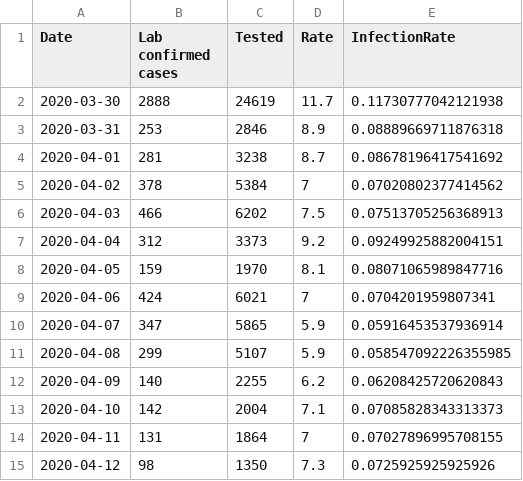
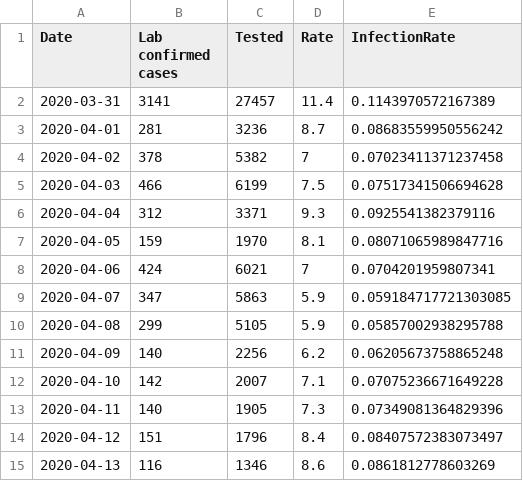
Before and after one commit to nikolajthams/COVID-19, a CSV file: code/data/ssi_processed_daily.csv, drawn as a sheet.

```diff
--- a/code/data/ssi_processed_daily.csv
+++ b/code/data/ssi_processed_daily.csv
@@ -1,15 +1,15 @@
 Date,Lab confirmed cases,Tested,Rate,InfectionRate
-2020-03-30,2888,24619,11.7,0.11730777042121938
-2020-03-31,253,2846,8.9,0.08889669711876318
-2020-04-01,281,3238,8.7,0.08678196417541692
-2020-04-02,378,5384,7,0.07020802377414562
-2020-04-03,466,6202,7.5,0.07513705256368913
-2020-04-04,312,3373,9.2,0.09249925882004151
+2020-03-31,3141,27457,11.4,0.1143970572167389
+2020-04-01,281,3236,8.7,0.08683559950556242
+2020-04-02,378,5382,7,0.07023411371237458
+2020-04-03,466,6199,7.5,0.07517341506694628
+2020-04-04,312,3371,9.3,0.0925541382379116
 2020-04-05,159,1970,8.1,0.08071065989847716
 2020-04-06,424,6021,7,0.0704201959807341
-2020-04-07,347,5865,5.9,0.05916453537936914
-2020-04-08,299,5107,5.9,0.058547092226355985
-2020-04-09,140,2255,6.2,0.06208425720620843
-2020-04-10,142,2004,7.1,0.07085828343313373
-2020-04-11,131,1864,7,0.07027896995708155
-2020-04-12,98,1350,7.3,0.0725925925925926
+2020-04-07,347,5863,5.9,0.059184717721303085
+2020-04-08,299,5105,5.9,0.05857002938295788
+2020-04-09,140,2256,6.2,0.06205673758865248
+2020-04-10,142,2007,7.1,0.07075236671649228
+2020-04-11,140,1905,7.3,0.07349081364829396
+2020-04-12,151,1796,8.4,0.08407572383073497
+2020-04-13,116,1346,8.6,0.0861812778603269
```
Also changed, not shown: code/data/ssi.csv, code/data/ssi_processed_agegroups.csv, 3 other files.
